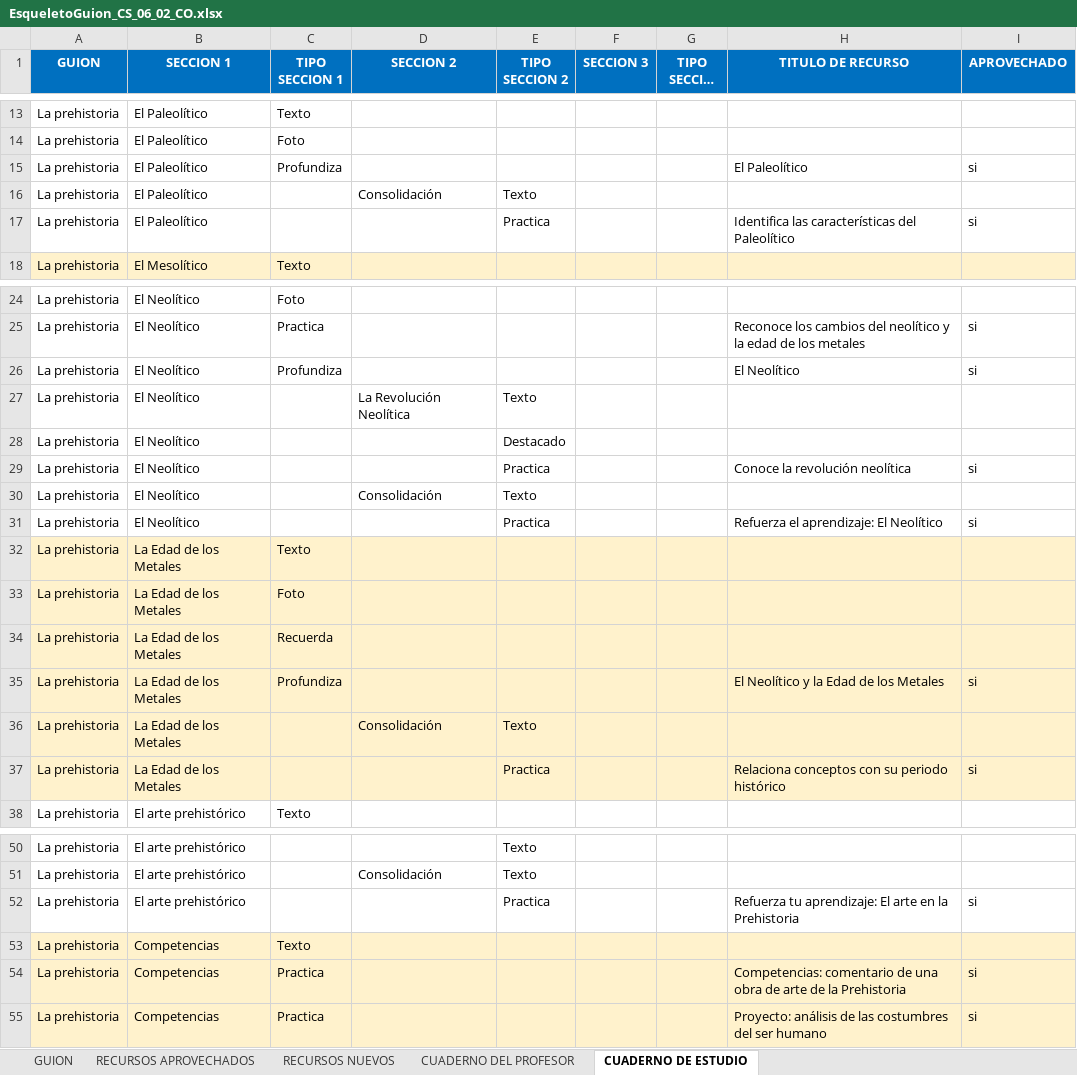
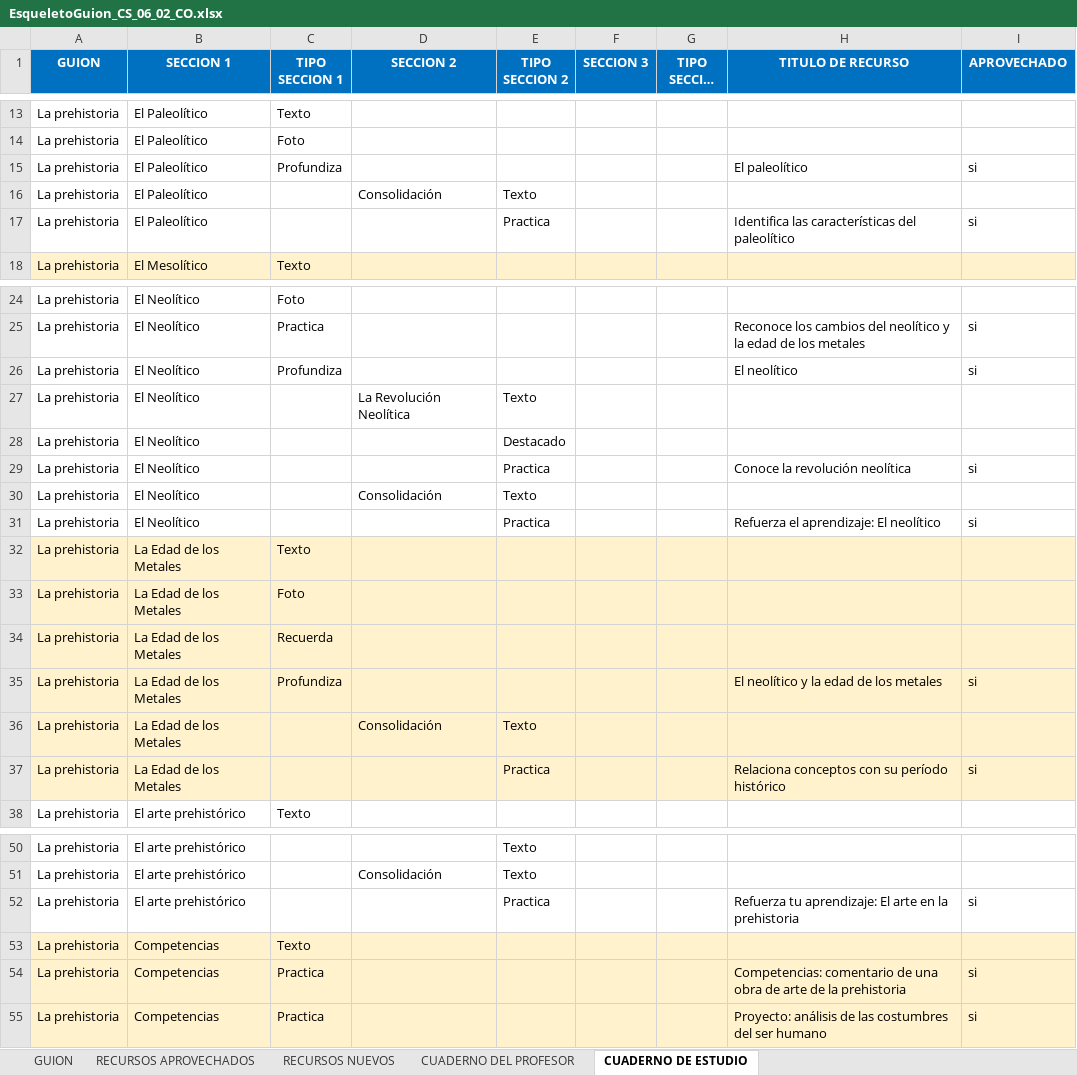
Before and after one commit to AulaPlanetaColombia/CienciasSociales, an Excel workbook: fuentes/contenidos/grado06/guion02/EsqueletoGuion_CS_06_02_CO.xlsx, sheet CUADERNO DE ESTUDIO, drawn as a sheet; only a part is shown, gaps mark what is left out; long unchanged cells end in …; values as stored, in another font and other column widths than the file's, no borders; the diff covers the shown part only; the diff names each change by its address in the sheet, - before the commit and + after, or states it on an @@ line.

Commit message:
Ajuste esqueleto CS_06_02_CO y otros...
Corrección de mayúsculas en títulos de recursos aprovechados

```diff
--- a/fuentes/contenidos/grado06/guion02/EsqueletoGuion_CS_06_02_CO.xlsx (sheet CUADERNO DE ESTUDIO)
+++ b/fuentes/contenidos/grado06/guion02/EsqueletoGuion_CS_06_02_CO.xlsx (sheet CUADERNO DE ESTUDIO)
-H15 (TITULO DE RECURSO): El Paleolítico
+H15 (TITULO DE RECURSO): El paleolítico
-H17 (TITULO DE RECURSO): …características del Paleolítico
+H17 (TITULO DE RECURSO): …características del paleolítico
-H26 (TITULO DE RECURSO): El Neolítico
+H26 (TITULO DE RECURSO): El neolítico
-H31 (TITULO DE RECURSO): Refuerza el aprendizaje: El Neolítico
+H31 (TITULO DE RECURSO): Refuerza el aprendizaje: El neolítico
-H35 (TITULO DE RECURSO): El Neolítico y la Edad de los Metales
+H35 (TITULO DE RECURSO): El neolítico y la edad de los metales
-H37 (TITULO DE RECURSO): Relaciona conceptos con su periodo histórico
+H37 (TITULO DE RECURSO): Relaciona conceptos con su período histórico
-H52 (TITULO DE RECURSO): …en la Prehistoria
+H52 (TITULO DE RECURSO): …en la prehistoria
-H54 (TITULO DE RECURSO): …de la Prehistoria
+H54 (TITULO DE RECURSO): …de la prehistoria
```
Also changed, not shown: 1 edited cell elsewhere in this sheet, 59 other files.
